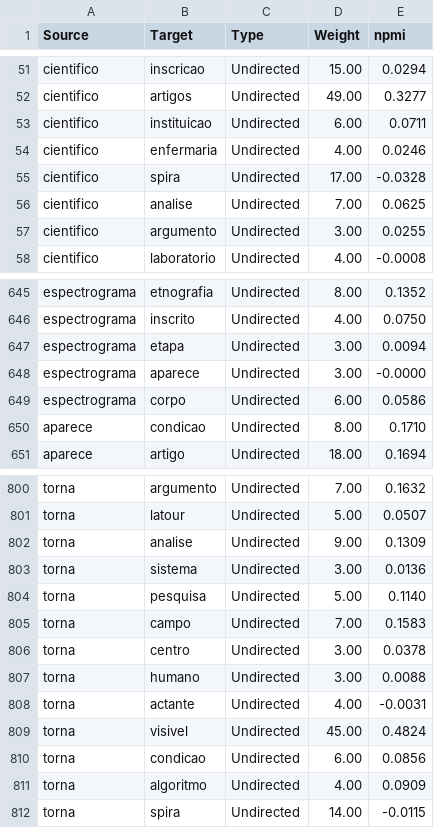
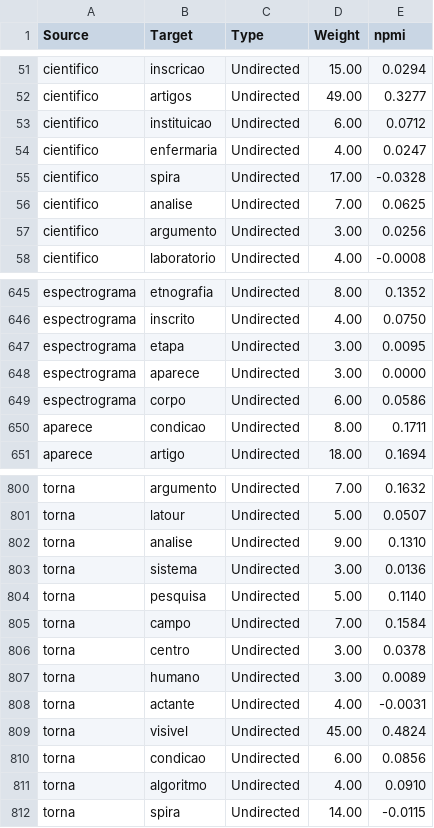
Before and after one commit to julianehelanski/etnografia-c4ai, a CSV file: infranodus/cap4/infranodus_cap4_focus_edges.csv, drawn as a sheet; only a part is shown, gaps mark what is left out; the diff covers the shown part only.

```diff
--- a/infranodus/cap4/infranodus_cap4_focus_edges.csv
+++ b/infranodus/cap4/infranodus_cap4_focus_edges.csv
@@ -52,7 +52,7 @@ cientifico,inscricao,Undirected,15.00,0.0294
 cientifico,artigos,Undirected,49.00,0.3277
-cientifico,instituicao,Undirected,6.00,0.0711
-cientifico,enfermaria,Undirected,4.00,0.0246
+cientifico,instituicao,Undirected,6.00,0.0712
+cientifico,enfermaria,Undirected,4.00,0.0247
 cientifico,spira,Undirected,17.00,-0.0328
 cientifico,analise,Undirected,7.00,0.0625
-cientifico,argumento,Undirected,3.00,0.0255
+cientifico,argumento,Undirected,3.00,0.0256
 cientifico,laboratorio,Undirected,4.00,-0.0008
@@ -646,6 +646,6 @@ espectrograma,etnografia,Undirected,8.00,0.1352
 espectrograma,inscrito,Undirected,4.00,0.0750
-espectrograma,etapa,Undirected,3.00,0.0094
-espectrograma,aparece,Undirected,3.00,-0.0000
+espectrograma,etapa,Undirected,3.00,0.0095
+espectrograma,aparece,Undirected,3.00,0.0000
 espectrograma,corpo,Undirected,6.00,0.0586
-aparece,condicao,Undirected,8.00,0.1710
+aparece,condicao,Undirected,8.00,0.1711
 aparece,artigo,Undirected,18.00,0.1694
@@ -801,8 +801,8 @@ torna,argumento,Undirected,7.00,0.1632
 torna,latour,Undirected,5.00,0.0507
-torna,analise,Undirected,9.00,0.1309
+torna,analise,Undirected,9.00,0.1310
 torna,sistema,Undirected,3.00,0.0136
 torna,pesquisa,Undirected,5.00,0.1140
-torna,campo,Undirected,7.00,0.1583
+torna,campo,Undirected,7.00,0.1584
 torna,centro,Undirected,3.00,0.0378
-torna,humano,Undirected,3.00,0.0088
+torna,humano,Undirected,3.00,0.0089
 torna,actante,Undirected,4.00,-0.0031
@@ -810,3 +810,3 @@ torna,visivel,Undirected,45.00,0.4824
 torna,condicao,Undirected,6.00,0.0856
-torna,algoritmo,Undirected,4.00,0.0909
+torna,algoritmo,Undirected,4.00,0.0910
 torna,spira,Undirected,14.00,-0.0115
```
Also changed, not shown: 91 edited cells elsewhere in this file, infranodus/cap4/infranodus_cap4_edges.csv, infranodus/cap4/infranodus_cap4_nodes.csv, 16 other files.
